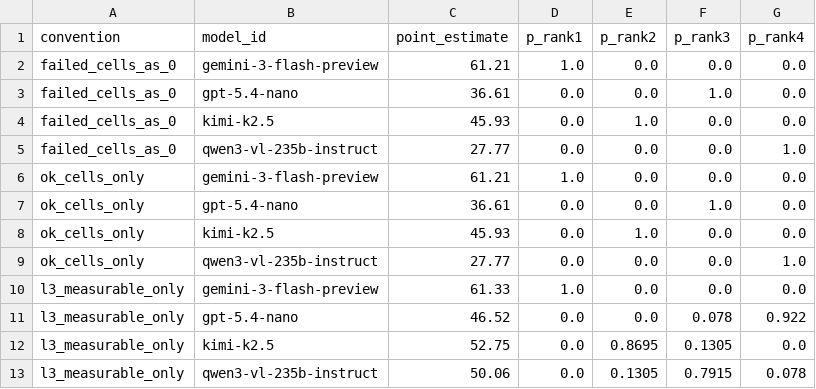
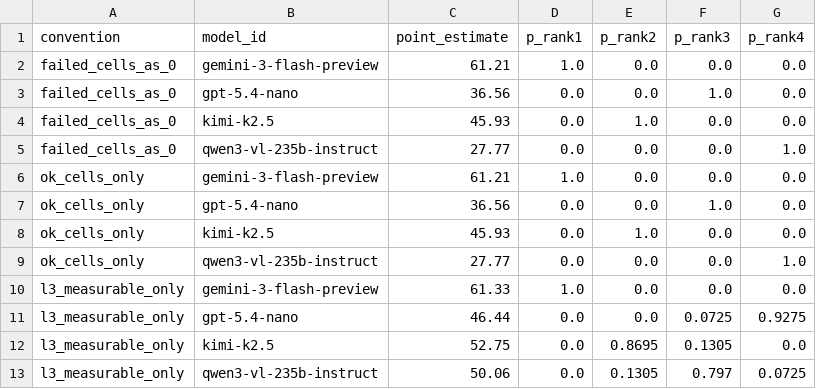
Before and after one commit to kiante-fernandez/CogArena, a CSV file: results/rebuttal_v1/analysis/rank_stability.csv, drawn as a sheet.

```diff
--- a/results/rebuttal_v1/analysis/rank_stability.csv
+++ b/results/rebuttal_v1/analysis/rank_stability.csv
@@ -2,3 +2,3 @@ convention,model_id,point_estimate,p_rank1,p_rank2,p_rank3,p_rank4
 failed_cells_as_0,gemini-3-flash-preview,61.21,1.0,0.0,0.0,0.0
-failed_cells_as_0,gpt-5.4-nano,36.61,0.0,0.0,1.0,0.0
+failed_cells_as_0,gpt-5.4-nano,36.56,0.0,0.0,1.0,0.0
 failed_cells_as_0,kimi-k2.5,45.93,0.0,1.0,0.0,0.0
@@ -6,3 +6,3 @@ failed_cells_as_0,qwen3-vl-235b-instruct,27.77,0.0,0.0,0.0,1.0
 ok_cells_only,gemini-3-flash-preview,61.21,1.0,0.0,0.0,0.0
-ok_cells_only,gpt-5.4-nano,36.61,0.0,0.0,1.0,0.0
+ok_cells_only,gpt-5.4-nano,36.56,0.0,0.0,1.0,0.0
 ok_cells_only,kimi-k2.5,45.93,0.0,1.0,0.0,0.0
@@ -10,4 +10,4 @@ ok_cells_only,qwen3-vl-235b-instruct,27.77,0.0,0.0,0.0,1.0
 l3_measurable_only,gemini-3-flash-preview,61.33,1.0,0.0,0.0,0.0
-l3_measurable_only,gpt-5.4-nano,46.52,0.0,0.0,0.078,0.922
+l3_measurable_only,gpt-5.4-nano,46.44,0.0,0.0,0.0725,0.9275
 l3_measurable_only,kimi-k2.5,52.75,0.0,0.8695,0.1305,0.0
-l3_measurable_only,qwen3-vl-235b-instruct,50.06,0.0,0.1305,0.7915,0.078
+l3_measurable_only,qwen3-vl-235b-instruct,50.06,0.0,0.1305,0.797,0.0725
```
Also changed, not shown: results/rebuttal_v1/analysis/cell_stability.csv, results/rebuttal_v1/runs.csv, 3 other files.
